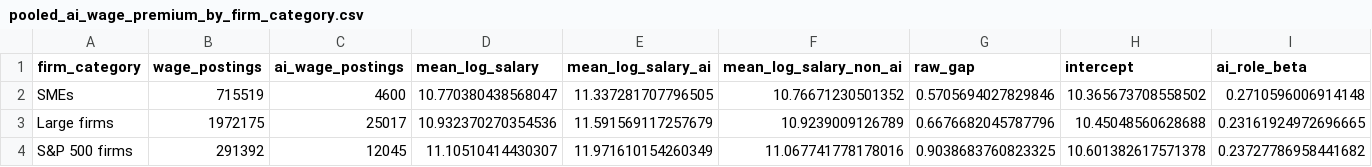
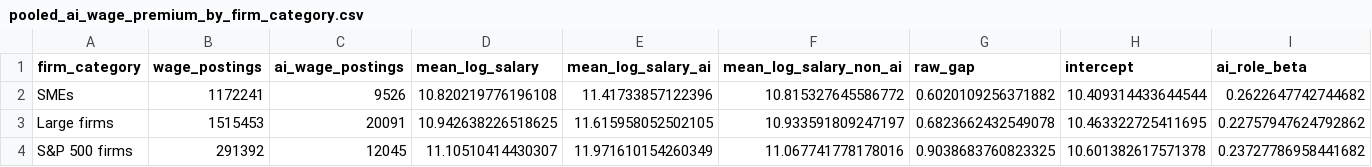
Before and after one commit to alejandra-cas/beyond-salary, a CSV file: results/tables_2026/descriptive/pooled_ai_wage_premium_by_firm_category.csv, drawn as a sheet; only a part is shown; the diff covers the shown part only; the diff names each change by its address in the sheet, - before the commit and + after, or states it on an @@ line.

```diff
--- a/results/tables_2026/descriptive/pooled_ai_wage_premium_by_firm_category.csv
+++ b/results/tables_2026/descriptive/pooled_ai_wage_premium_by_firm_category.csv
-B2 (wage_postings): 715519
+B2 (wage_postings): 1172241
-C2 (ai_wage_postings): 4600
+C2 (ai_wage_postings): 9526
-D2 (mean_log_salary): 10.770380438568047
+D2 (mean_log_salary): 10.820219776196108
-E2 (mean_log_salary_ai): 11.337281707796505
+E2 (mean_log_salary_ai): 11.41733857122396
-F2 (mean_log_salary_non_ai): 10.76671230501352
+F2 (mean_log_salary_non_ai): 10.815327645586772
-G2 (raw_gap): 0.5705694027829846
+G2 (raw_gap): 0.6020109256371882
-H2 (intercept): 10.365673708558502
+H2 (intercept): 10.409314433644544
-I2 (ai_role_beta): 0.2710596006914148
+I2 (ai_role_beta): 0.2622647742744682
-B3 (wage_postings): 1972175
+B3 (wage_postings): 1515453
-C3 (ai_wage_postings): 25017
+C3 (ai_wage_postings): 20091
-D3 (mean_log_salary): 10.932370270354536
+D3 (mean_log_salary): 10.942638226518625
-E3 (mean_log_salary_ai): 11.591569117257679
+E3 (mean_log_salary_ai): 11.615958052502105
-F3 (mean_log_salary_non_ai): 10.9239009126789
+F3 (mean_log_salary_non_ai): 10.933591809247197
-G3 (raw_gap): 0.6676682045787796
+G3 (raw_gap): 0.6823662432549078
-H3 (intercept): 10.45048560628688
+H3 (intercept): 10.463322725411695
-I3 (ai_role_beta): 0.23161924972696665
+I3 (ai_role_beta): 0.22757947624792862
```
Also changed, not shown: 8 edited cells elsewhere in this file, results/tables_2026/descriptive/annual_ai_wage_premium_by_firm_category.csv, results/tables_2026/descriptive/firm_category_descriptive_stats.csv, 34 other files.
